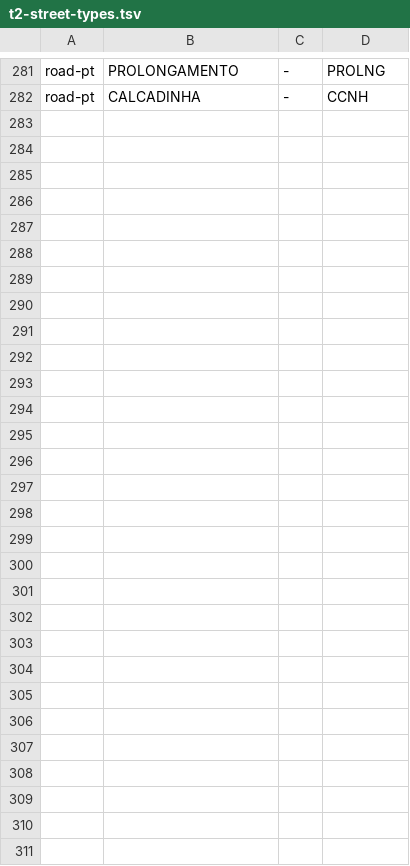
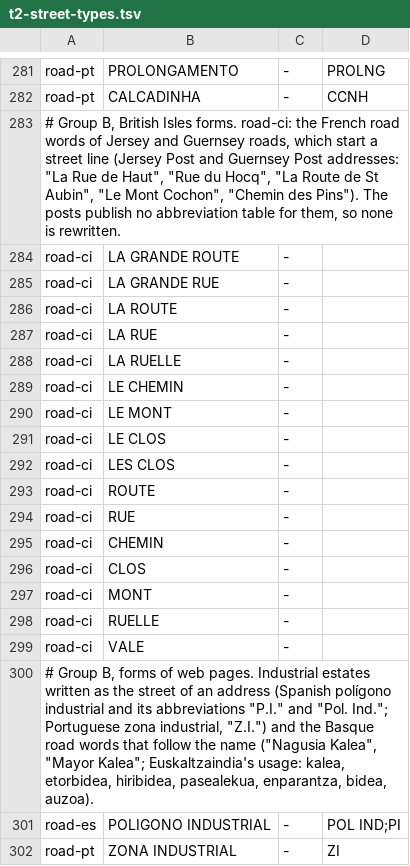
Before and after one commit to recursive-ai-oss/onecontact-csharp, a TSV file: src/OneContact/Addresses/Data/T2/t2-street-types.tsv, drawn as a sheet; only a part is shown, gaps mark what is left out; the diff covers the shown part only.

Commit message:
addresses: WIP British Isles and southern Europe web forms (counties, island names, glued postcodes, number markers, Basque road words, postcode-less Irish and Italian last lines)

```diff
--- a/src/OneContact/Addresses/Data/T2/t2-street-types.tsv
+++ b/src/OneContact/Addresses/Data/T2/t2-street-types.tsv
@@ -282 +282,21 @@ road-pt	PROLONGAMENTO	-	PROLNG
 road-pt	CALCADINHA	-	CCNH
+# Group B, British Isles forms. road-ci: the French road words of Jersey and Guernsey roads, which start a street line (Jersey Post and Guernsey Post addresses: "La Rue de Haut", "Rue du Hocq", "La Route de St Aubin", "Le Mont Cochon", "Chemin des Pins"). The posts publish no abbreviation table for them, so none is rewritten.
+road-ci	LA GRANDE ROUTE	-	
+road-ci	LA GRANDE RUE	-	
+road-ci	LA ROUTE	-	
+road-ci	LA RUE	-	
+road-ci	LA RUELLE	-	
+road-ci	LE CHEMIN	-	
+road-ci	LE MONT	-	
+road-ci	LE CLOS	-	
+road-ci	LES CLOS	-	
+road-ci	ROUTE	-	
+road-ci	RUE	-	
+road-ci	CHEMIN	-	
+road-ci	CLOS	-	
+road-ci	MONT	-	
+road-ci	RUELLE	-	
+road-ci	VALE	-	
+# Group B, forms of web pages. Industrial estates written as the street of an address (Spanish polígono industrial and its abbreviations "P.I." and "Pol. Ind."; Portuguese zona industrial, "Z.I.") and the Basque road words that follow the name ("Nagusia Kalea", "Mayor Kalea"; Euskaltzaindia's usage: kalea, etorbidea, hiribidea, pasealekua, enparantza, bidea, auzoa).
+road-es	POLIGONO INDUSTRIAL	-	POL IND;PI
+road-pt	ZONA INDUSTRIAL	-	ZI
```
Also changed, not shown: 13 added rows elsewhere in this file, src/OneContact/Addresses/Data/T2/t2-countries.tsv, src/OneContact/Addresses/Data/T2/t2-country-names.tsv, 10 other files.
